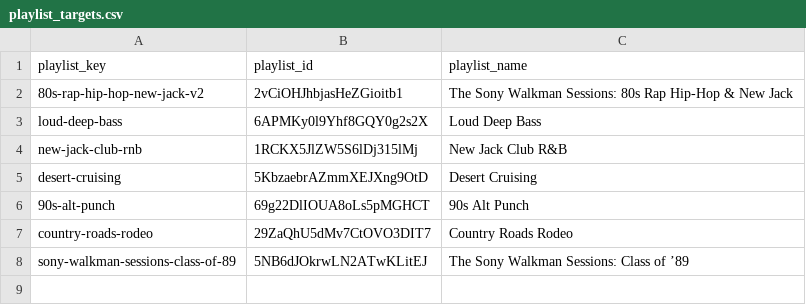
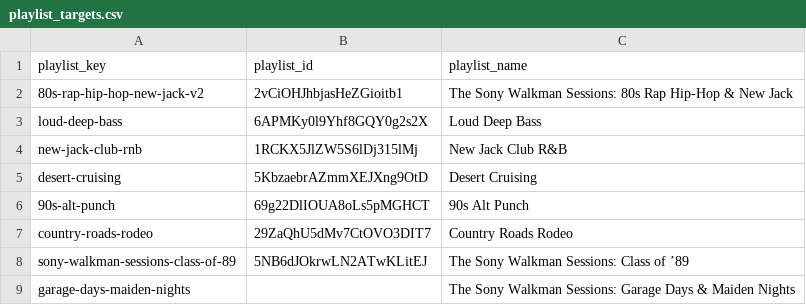
Before and after one commit to ebarber972/spotify-playlist-builder, a CSV file: config/playlist_targets.csv, drawn as a sheet.

Commit message:
chore: add garage days maiden nights playlist name target

```diff
--- a/config/playlist_targets.csv
+++ b/config/playlist_targets.csv
@@ -8 +8,2 @@ country-roads-rodeo,29ZaQhU5dMv7CtOVO3DIT7,Country Roads Rodeo
 sony-walkman-sessions-class-of-89,5NB6dJOkrwLN2ATwKLitEJ,The Sony Walkman Sessions: Class of ’89
+garage-days-maiden-nights,,The Sony Walkman Sessions: Garage Days & Maiden Nights
```
